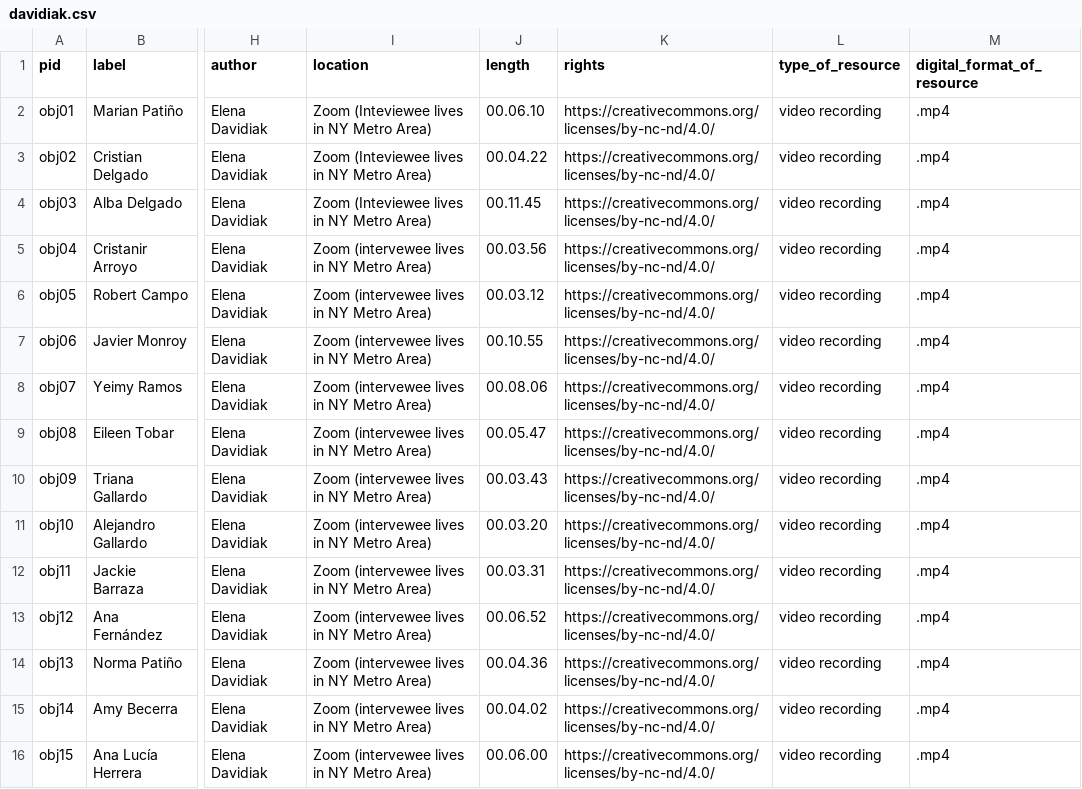
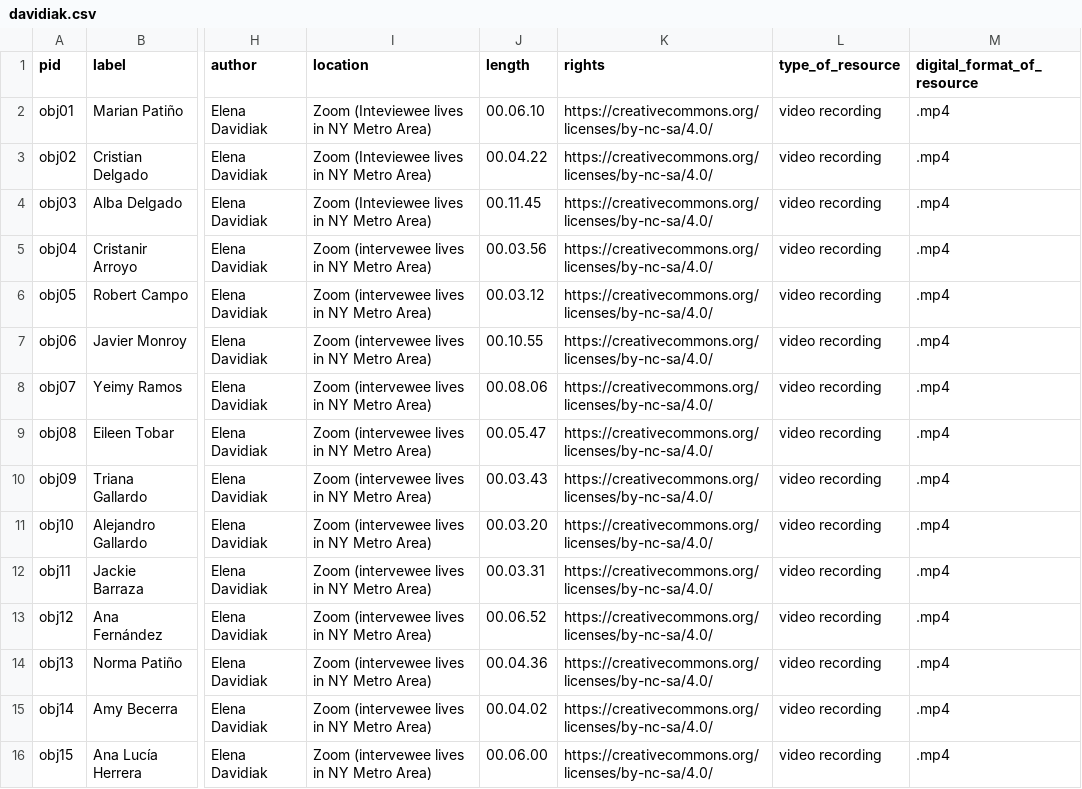
Before and after one commit to sbucdh/davidiak, a CSV file: _data/davidiak.csv, drawn as a sheet; only a part is shown, gaps mark what is left out; the diff names each change by its address in the sheet, - before the commit and + after, or states it on an @@ line.

Commit message:
Update davidiak.csv

```diff
--- a/_data/davidiak.csv
+++ b/_data/davidiak.csv
-K2:K16 (rights): https://creativecommons.org/licenses/by-nc-nd/4.0/
+K2:K16 (rights): https://creativecommons.org/licenses/by-nc-sa/4.0/
```
